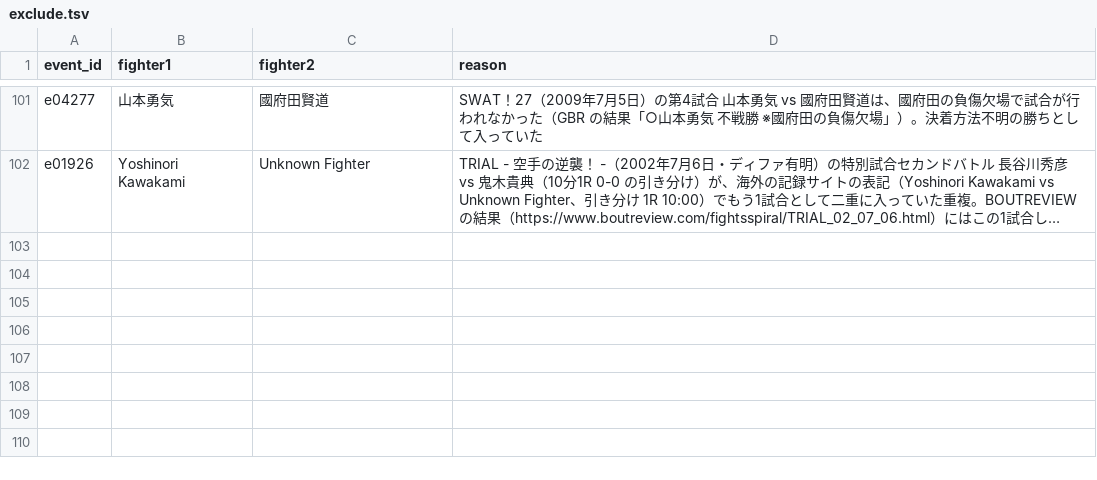
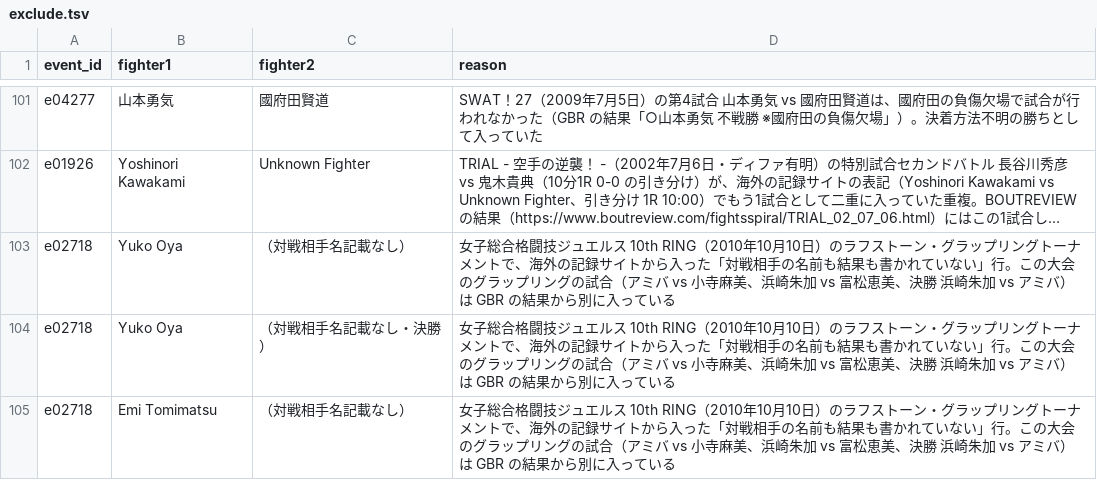
Before and after one commit to japan-mma-record/japan-mma-record.github.io, a TSV file: data/exclude.tsv, drawn as a sheet; only a part is shown, gaps mark what is left out; long unchanged cells end in …; the diff names each change by its address in the sheet, - before the commit and + after, or states it on an @@ line.

```diff
--- a/data/exclude.tsv
+++ b/data/exclude.tsv
+row 103: e02718 | Yuko Oya | （対戦相手名記載なし） | 女子総合格闘技ジュエルス 10th RING（2010年10月10日）のラフストーン・グラップリングトーナメントで、海外の記録サイトから入った「対戦相手の名前も結果も書かれていない」行。この大会のグラップリングの試合（アミバ vs 小寺麻美、浜崎朱加 vs 富松恵美、決勝 浜崎朱加 vs アミバ）は GBR の結果から別に入っている
+row 104: e02718 | Yuko Oya | （対戦相手名記載なし・決勝） | 女子総合格闘技ジュエルス 10th RING（2010年10月10日）のラフストーン・グラップリングトーナメントで、海外の記録サイトから入った「対戦相手の名前も結果も書かれていない」行。この大会のグラップリングの試合（アミバ vs 小寺麻美、浜崎朱加 vs 富松恵美、決勝 浜崎朱加 vs アミバ）は GBR の結果から別に入っている
+row 105: e02718 | Emi Tomimatsu | （対戦相手名記載なし） | 女子総合格闘技ジュエルス 10th RING（2010年10月10日）のラフストーン・グラップリングトーナメントで、海外の記録サイトから入った「対戦相手の名前も結果も書かれていない」行。この大会のグラップリングの試合（アミバ vs 小寺麻美、浜崎朱加 vs 富松恵美、決勝 浜崎朱加 vs アミバ）は GBR の結果から別に入っている
```
